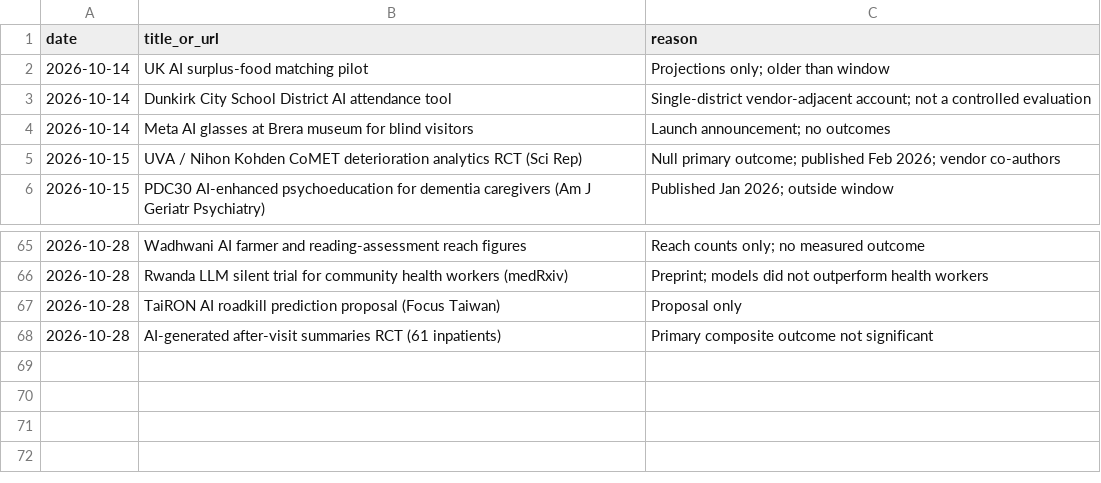
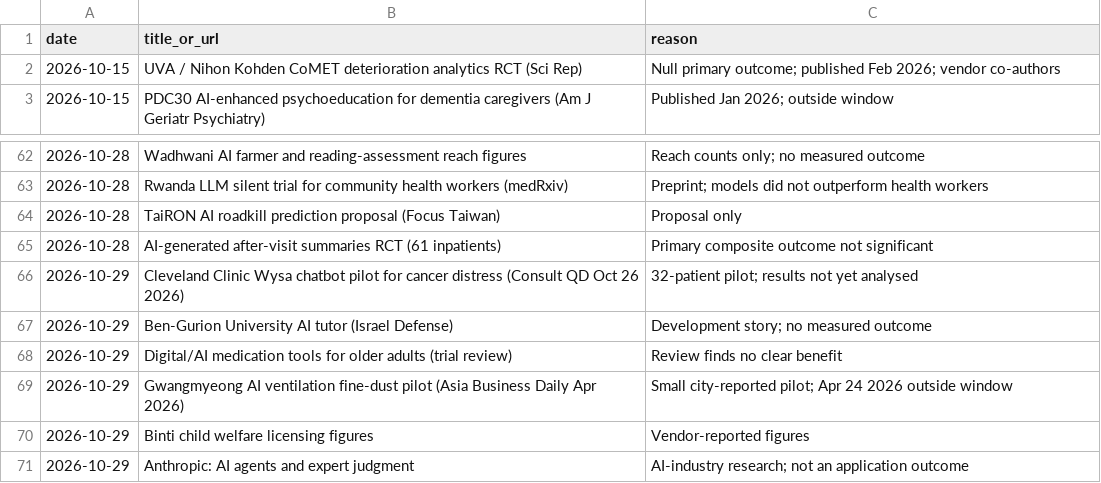
Before and after one commit to AviMaderer/AI-the-Good, a CSV file: data/rejects.csv, drawn as a sheet; only a part is shown, gaps mark what is left out.

```diff
--- a/data/rejects.csv
+++ b/data/rejects.csv
@@ -1,5 +1,2 @@
 date,title_or_url,reason
-2026-10-14,UK AI surplus-food matching pilot,Projections only; older than window
-2026-10-14,Dunkirk City School District AI attendance tool,Single-district vendor-adjacent account; not a controlled evaluation
-2026-10-14,Meta AI glasses at Brera museum for blind visitors,Launch announcement; no outcomes
 2026-10-15,UVA / Nihon Kohden CoMET deterioration analytics RCT (Sci Rep),Null primary outcome; published Feb 2026; vendor co-authors
@@ -68 +65,7 @@ date,title_or_url,reason
 2026-10-28,AI-generated after-visit summaries RCT (61 inpatients),Primary composite outcome not significant
+2026-10-29,Cleveland Clinic Wysa chatbot pilot for cancer distress (Consult QD Oct 26 2026),32-patient pilot; results not yet analysed
+2026-10-29,Ben-Gurion University AI tutor (Israel Defense),Development story; no measured outcome
+2026-10-29,Digital/AI medication tools for older adults (trial review),Review finds no clear benefit
+2026-10-29,Gwangmyeong AI ventilation fine-dust pilot (Asia Business Daily Apr 2026),Small city-reported pilot; Apr 24 2026 outside window
+2026-10-29,Binti child welfare licensing figures,Vendor-reported figures
+2026-10-29,Anthropic: AI agents and expert judgment,AI-industry research; not an application outcome
```
Also changed, not shown: 4 other files.
